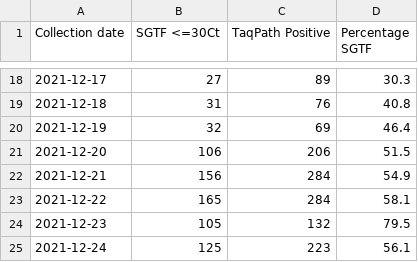
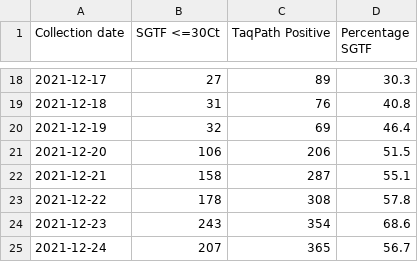
Before and after one commit to andersen-lab/SARS-CoV-2_SGTF_San-Diego, a CSV file: SGTF_San_Diego.csv, drawn as a sheet; only a part is shown, gaps mark what is left out.

Commit message:
updated SGTF data

```diff
--- a/SGTF_San_Diego.csv
+++ b/SGTF_San_Diego.csv
@@ -21,5 +21,5 @@ Collection date,SGTF <=30Ct,TaqPath Positive,Percentage SGTF
 2021-12-20,106,206,51.5
-2021-12-21,156,284,54.9
-2021-12-22,165,284,58.1
-2021-12-23,105,132,79.5
-2021-12-24,125,223,56.1
+2021-12-21,158,287,55.1
+2021-12-22,178,308,57.8
+2021-12-23,243,354,68.6
+2021-12-24,207,365,56.7
```
